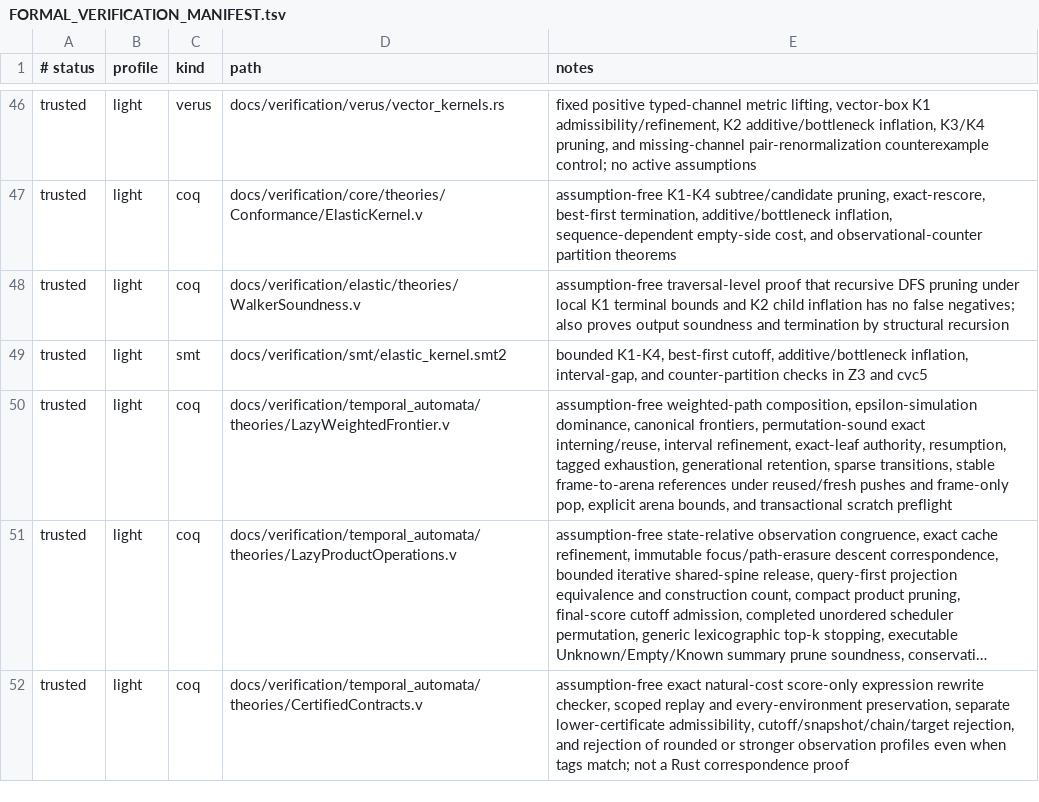
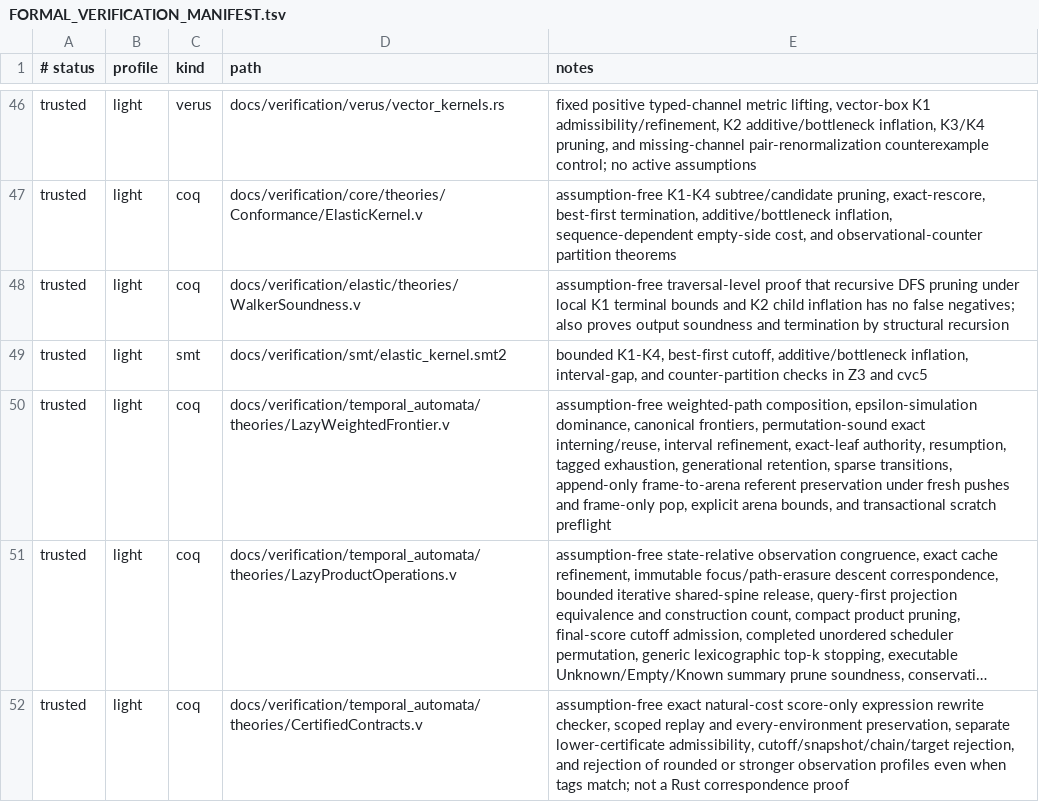
Before and after one commit to vinary-tree/liblevenshtein-rust, a TSV file: docs/verification/FORMAL_VERIFICATION_MANIFEST.tsv, drawn as a sheet; only a part is shown, gaps mark what is left out; long unchanged cells end in …; the diff names each change by its address in the sheet, - before the commit and + after, or states it on an @@ line.

Commit message:
Correct CBC baseline audit and arena reference proof

```diff
--- a/docs/verification/FORMAL_VERIFICATION_MANIFEST.tsv
+++ b/docs/verification/FORMAL_VERIFICATION_MANIFEST.tsv
-E50 (notes): …sparse transitions, stable frame-to-arena references under reused/fresh pushes and…
+E50 (notes): …sparse transitions, append-only frame-to-arena referent preservation under fresh pushes and…
```
Also changed, not shown: 3 other files.
